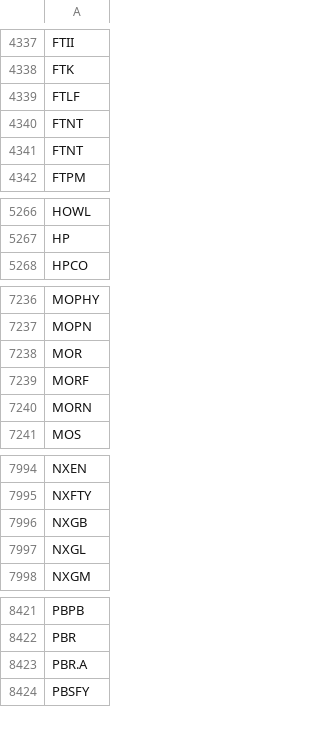
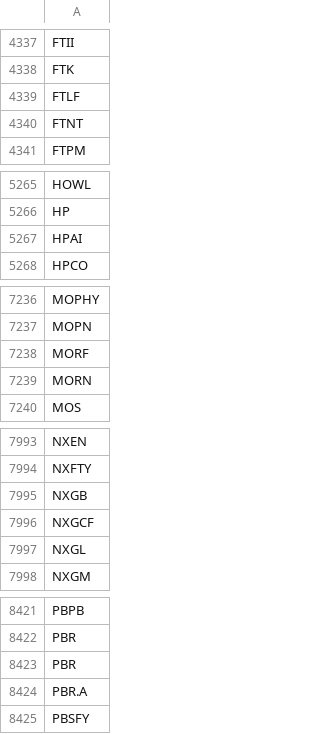
Before and after one commit to melder/symbols_options_csvs, a CSV file: symbols.csv, drawn as a sheet; only a part is shown, gaps mark what is left out; removed rows and columns are numbered as before the commit, all else as after; the diff covers the shown part only; the diff names each change by its address in the sheet, - before the commit and + after, or states it on an @@ line.

```diff
--- a/symbols.csv
+++ b/symbols.csv
-row 4341: FTNT
+row 5267: HPAI
-row 7238: MOR
+row 7996: NXGCF
+row 8423: PBR
```
Also changed, not shown: 1 added row, 4 removed rows and 1 edited cell elsewhere in this file, monthlies.csv, options.csv.
